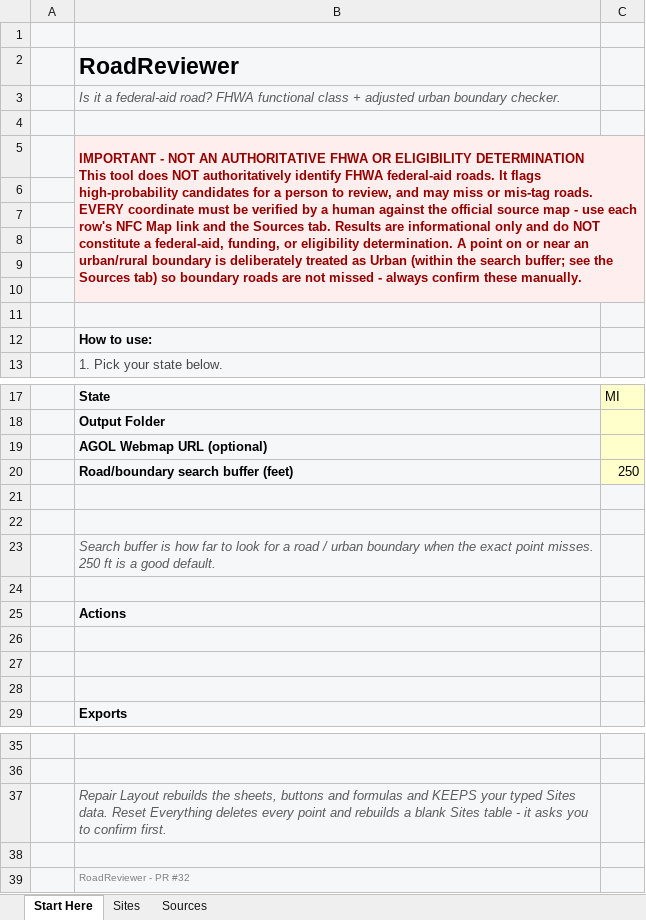
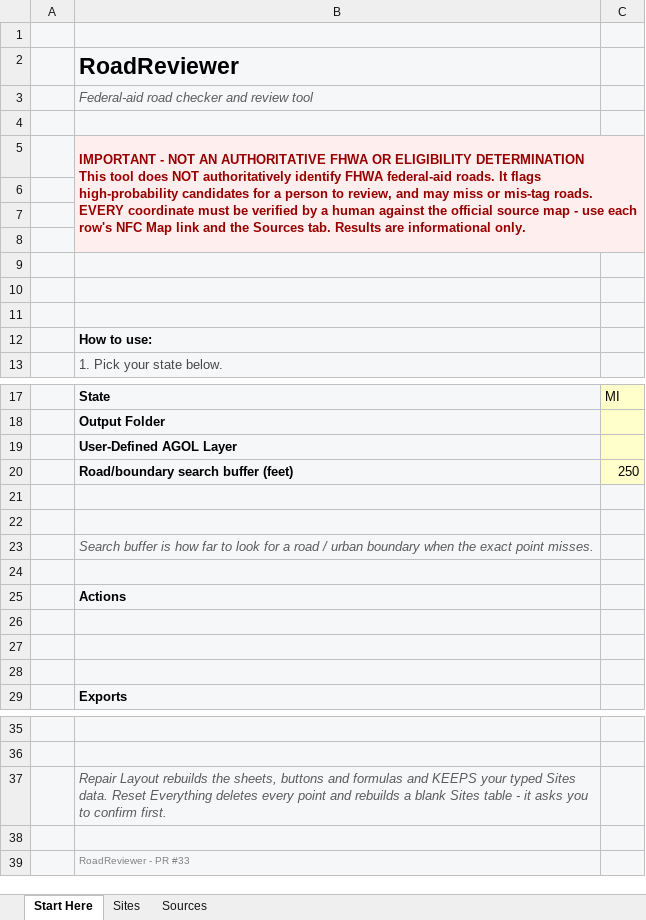
Before and after one commit to calebpaulsmith/RoadReviewer, an Excel workbook: RoadReviewer.xlsm, sheet Start Here, drawn as a sheet; only a part is shown, gaps mark what is left out; values as stored, in another font and other column widths than the file's, no borders; charts and pictures not drawn; the diff names each change by its address in the sheet, - before the commit and + after, or states it on an @@ line.

```diff
--- a/RoadReviewer.xlsm (sheet Start Here)
+++ b/RoadReviewer.xlsm (sheet Start Here)
-B3: Is it a federal-aid road? FHWA functional class + adjusted urban boundary checker.
+B3: Federal-aid road checker and review tool
-B5: …are informational only and do NOT constitute a federal-aid, funding, or eligibility determination. A point on or near an urban/rural boundary is deliberately treated as Urban (within the search buffer; see the Sources tab) so boundary roads are not missed - always confirm these manually.
+B5: …are informational only.
-B5:C10 merged
+B5:C8 merged
-B19: AGOL Webmap URL (optional)
+B19: User-Defined AGOL Layer
-B23: …point misses. 250 ft is a good default.
+B23: …point misses.
-B39: RoadReviewer - PR #32
+B39: RoadReviewer - PR #33
```
Also changed, not shown: sheet Sources, sheet Sites, charts or pictures, Site Inspector Review Tool.xlsm, 4 other files.
